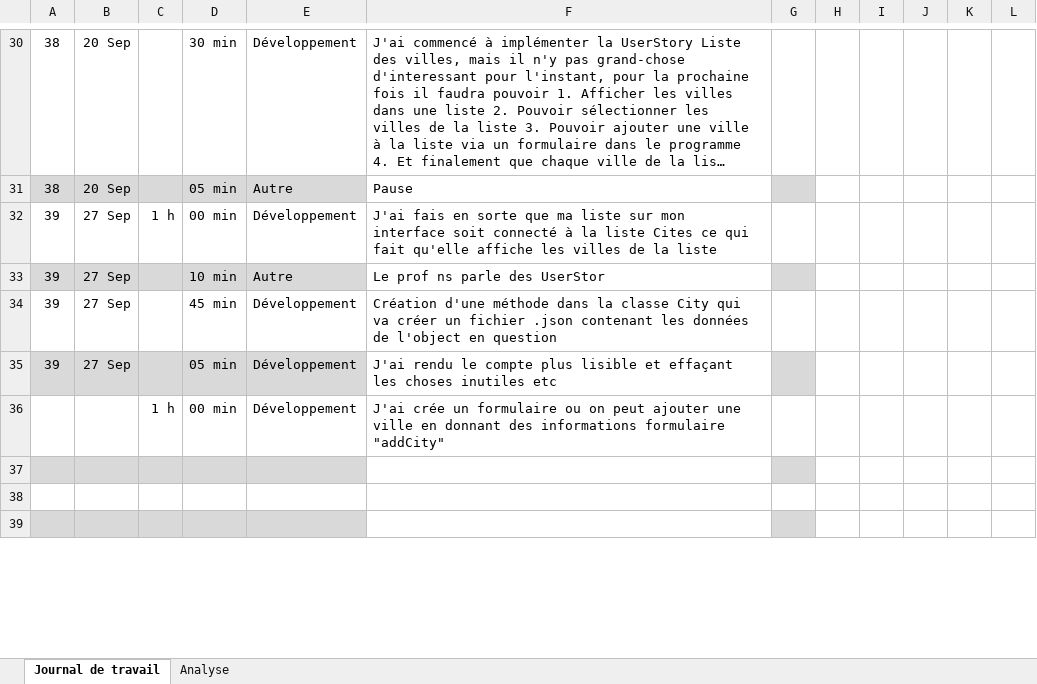
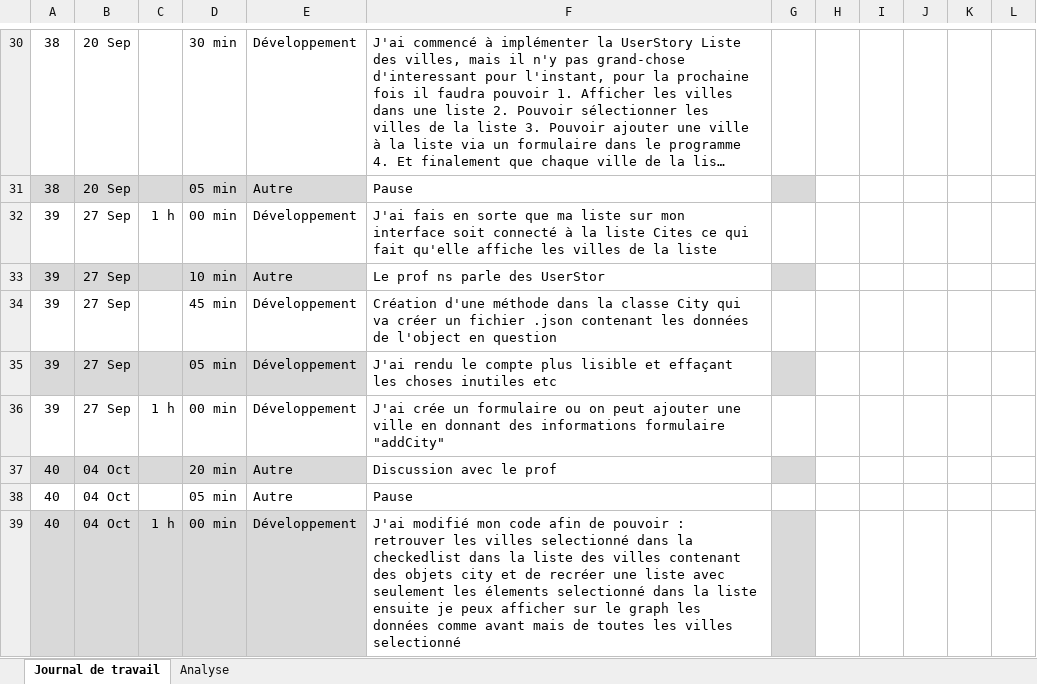
Before and after one commit to JulienETML-hub/Plot-that-line, an Excel workbook: Doc/JNTRVL-PlotThatLine-MaresJulien.xlsx, sheet Journal de travail, drawn as a sheet; only a part is shown, gaps mark what is left out; long unchanged cells end in …; values as stored, in another font and other column widths than the file's, no borders; conditional formats and table styles not drawn; the diff covers the shown part only; the diff names each change by its address in the sheet, - before the commit and + after, or states it on an @@ line.

Commit message:
chore: (jnvtrl) update jnvtrl

```diff
--- a/Doc/JNTRVL-PlotThatLine-MaresJulien.xlsx (sheet Journal de travail)
+++ b/Doc/JNTRVL-PlotThatLine-MaresJulien.xlsx (sheet Journal de travail)
-A36: (empty)
+A36: 39
-B36: (empty)
+B36: 27 Sep
-row 37: (empty)
+row 37: 40 | 04 Oct |  | 20 min | Autre | Discussion avec le prof
-row 38: (empty)
+row 38: 40 | 04 Oct |  | 05 min | Autre | Pause
-row 39: (empty)
+row 39: 40 | 04 Oct | 1 h | 00 min | Développement | J'ai modifié mon code afin de pouvoir : retrouver les villes selectionné dans la checkedlist dans la liste des villes contenant des objets city et de recréer une liste avec seulement les élements selectionné dans la liste ensuite je peux afficher sur le graph les données comme avant mais de toutes les villes selectionné
```
Also changed, not shown: 21 edited cells elsewhere in this sheet, sheet Analyse, hidden cells, charts or pictures.
